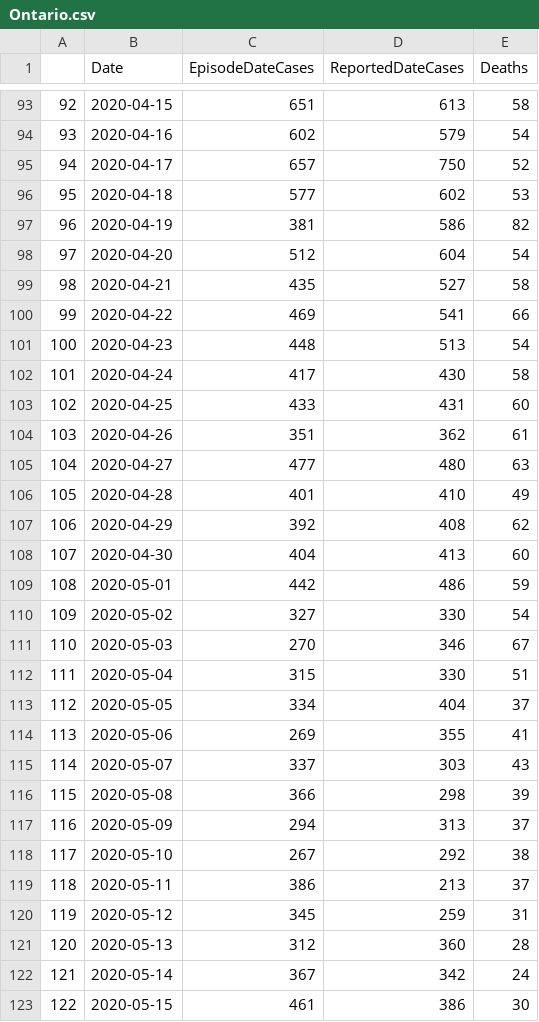
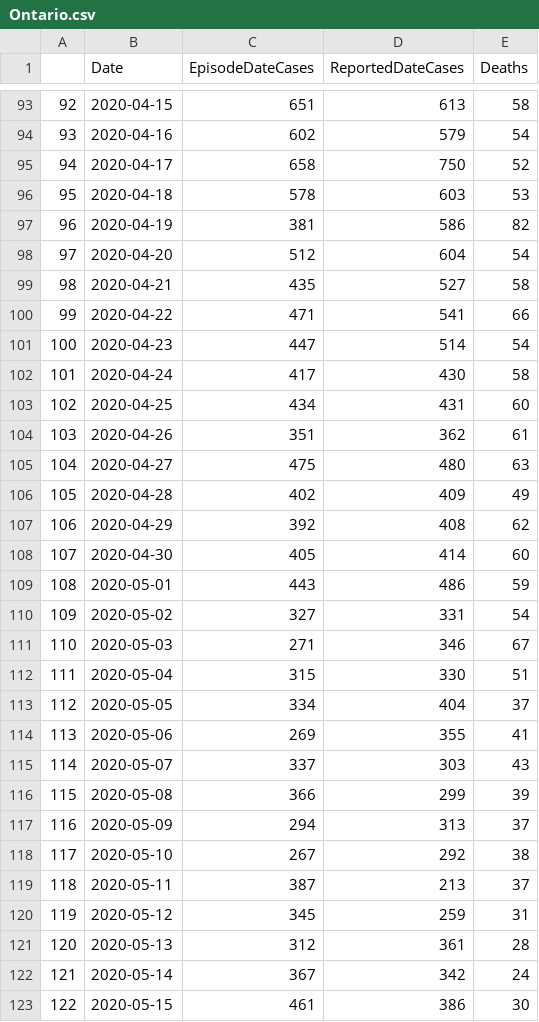
Before and after one commit to dpetoukhov/ontario_coronavirus_data_repo, a CSV file: data/ontario/by_phu/Ontario/Ontario.csv, drawn as a sheet; only a part is shown, gaps mark what is left out; the diff covers the shown part only.

```diff
--- a/data/ontario/by_phu/Ontario/Ontario.csv
+++ b/data/ontario/by_phu/Ontario/Ontario.csv
@@ -94,4 +94,4 @@
 "93",2020-04-16,602,579,54
-"94",2020-04-17,657,750,52
-"95",2020-04-18,577,602,53
+"94",2020-04-17,658,750,52
+"95",2020-04-18,578,603,53
 "96",2020-04-19,381,586,82
@@ -99,14 +99,14 @@
 "98",2020-04-21,435,527,58
-"99",2020-04-22,469,541,66
-"100",2020-04-23,448,513,54
+"99",2020-04-22,471,541,66
+"100",2020-04-23,447,514,54
 "101",2020-04-24,417,430,58
-"102",2020-04-25,433,431,60
+"102",2020-04-25,434,431,60
 "103",2020-04-26,351,362,61
-"104",2020-04-27,477,480,63
-"105",2020-04-28,401,410,49
+"104",2020-04-27,475,480,63
+"105",2020-04-28,402,409,49
 "106",2020-04-29,392,408,62
-"107",2020-04-30,404,413,60
-"108",2020-05-01,442,486,59
-"109",2020-05-02,327,330,54
-"110",2020-05-03,270,346,67
+"107",2020-04-30,405,414,60
+"108",2020-05-01,443,486,59
+"109",2020-05-02,327,331,54
+"110",2020-05-03,271,346,67
 "111",2020-05-04,315,330,51
@@ -115,8 +115,8 @@
 "114",2020-05-07,337,303,43
-"115",2020-05-08,366,298,39
+"115",2020-05-08,366,299,39
 "116",2020-05-09,294,313,37
 "117",2020-05-10,267,292,38
-"118",2020-05-11,386,213,37
+"118",2020-05-11,387,213,37
 "119",2020-05-12,345,259,31
-"120",2020-05-13,312,360,28
+"120",2020-05-13,312,361,28
 "121",2020-05-14,367,342,24
```
Also changed, not shown: 1 added row and 57 edited cells elsewhere in this file, data/ontario/by_phu/Haldimand-Norfolk Health Unit/Haldimand-Norfolk Health Unit.csv, data/ontario/by_phu/Ottawa Public Health/Ottawa Public Health.csv, 33 other files.
